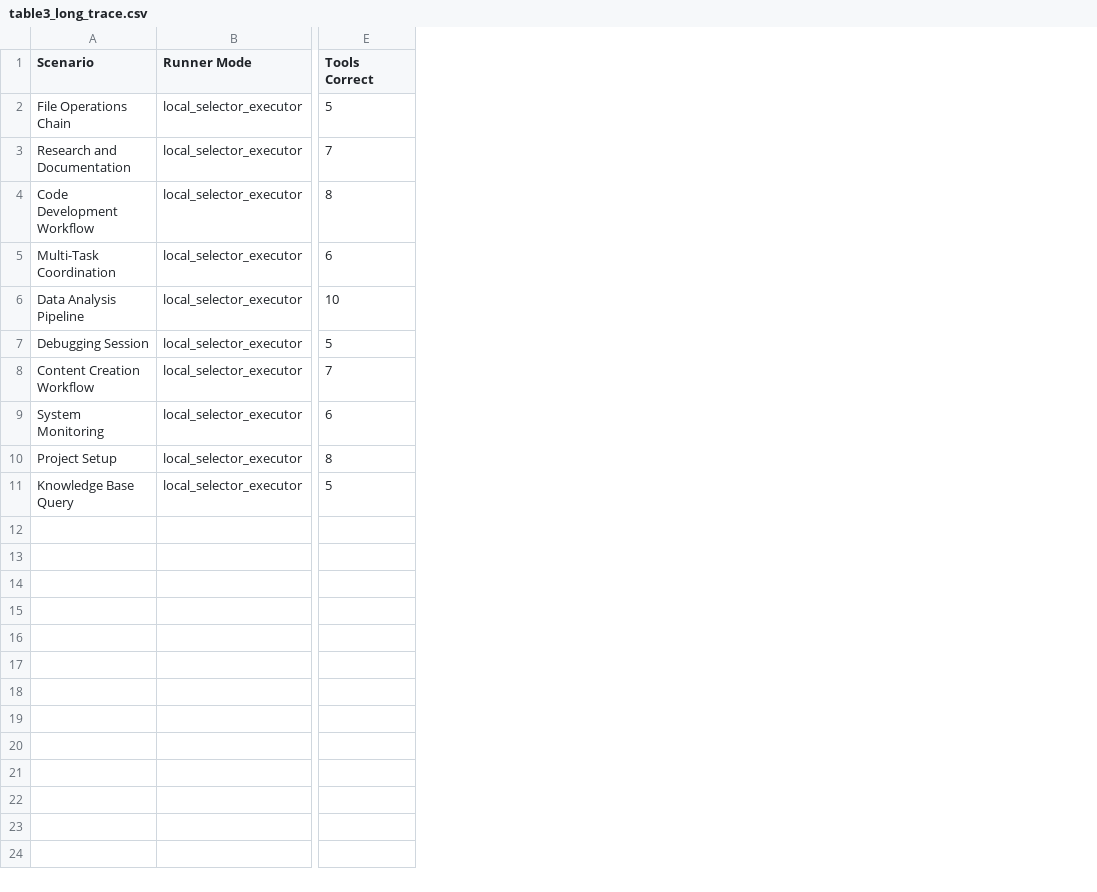
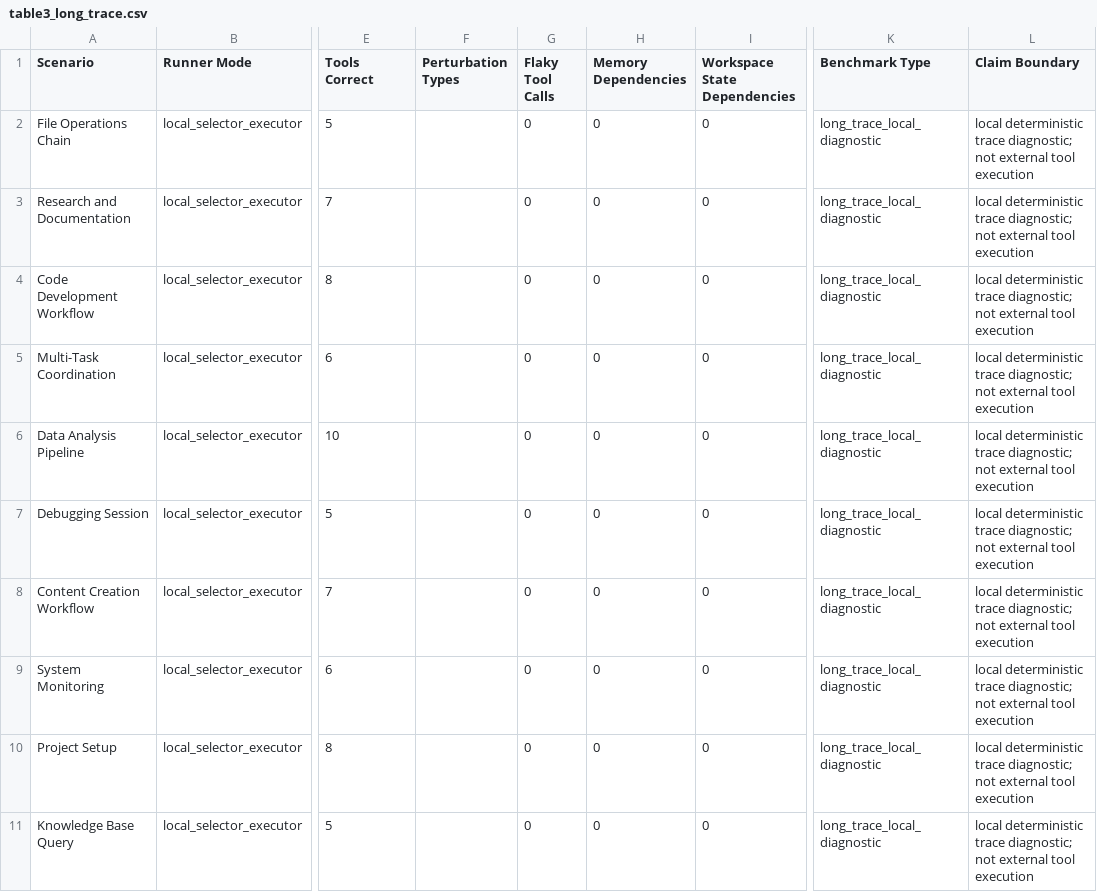
Before and after one commit to q2805187159/scf-agent-papers, a CSV file: papers/paper4-efe-tool-selection/evidence/table3_long_trace.csv, drawn as a sheet; only a part is shown, gaps mark what is left out; the diff covers the shown part only; the diff names each change by its address in the sheet, - before the commit and + after, or states it on an @@ line.

Commit message:
docs(artifacts): sync sanitized Paper4 P7 evidence pack
Publish the public-safe subset of the strengthened Paper4 evidence pack: eight table-ready CSV/JSON artifacts, updated claim boundaries, and documentation that keeps Paper4 unpublished and not ready for official claims. This sync deliberately excludes private runtime source, raw traces, LaTeX, PDFs, and full manuscript drafts.

Constraint: artifact-only public repository; no LaTeX/PDF/full manuscripts; no private runtime code; no push

Rejected: manuscript drafts, local machine paths, raw traces, official benchmark claims, leaderboard wording, accepted/submitted/SOTA/production-ready language

Confidence: high for artifact hygiene; medium for downstream paper use until human manuscript review and official/user-supplied external evaluation

Scope-risk: public docs and sanitized Paper4 CSV/JSON/claim-boundary artifacts only

Directive: keep future public syncs artifact-only unless the author explicitly decides to publish manuscript sources

Tested: python papers/p0-runtime-acceptance/verify_p0_acceptance.py; paper4 evidence summary Python assertion; rg safety scan for local paths and LaTeX/PDF/manuscript markers; git diff --check; git diff --cached --check

Not-tested: official benchmark submissions, external dataset downloads, manuscript compilation, or venue submission

```diff
--- a/papers/paper4-efe-tool-selection/evidence/table3_long_trace.csv
+++ b/papers/paper4-efe-tool-selection/evidence/table3_long_trace.csv
+column F (Perturbation Types), empty
+column G (Flaky Tool Calls), rows 2-11: all 0
+column H (Memory Dependencies), rows 2-11: all 0
+column I (Workspace State Dependencies), rows 2-11: all 0
+column K (Benchmark Type), rows 2-11: all long_trace_local_diagnostic
+column L (Claim Boundary), rows 2-11: all local deterministic trace diagnostic; not external tool execution
```
Also changed, not shown: 10 added rows elsewhere in this file, papers/paper4-efe-tool-selection/evidence/table1_baselines.csv, 15 other files.
